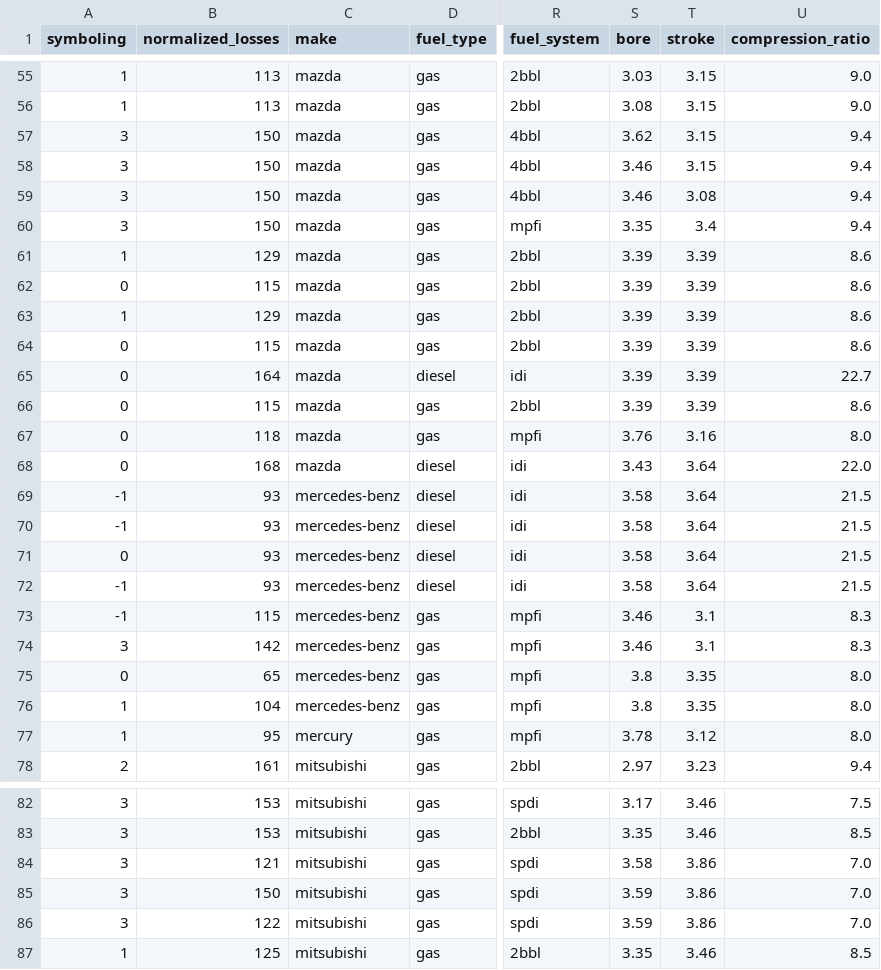
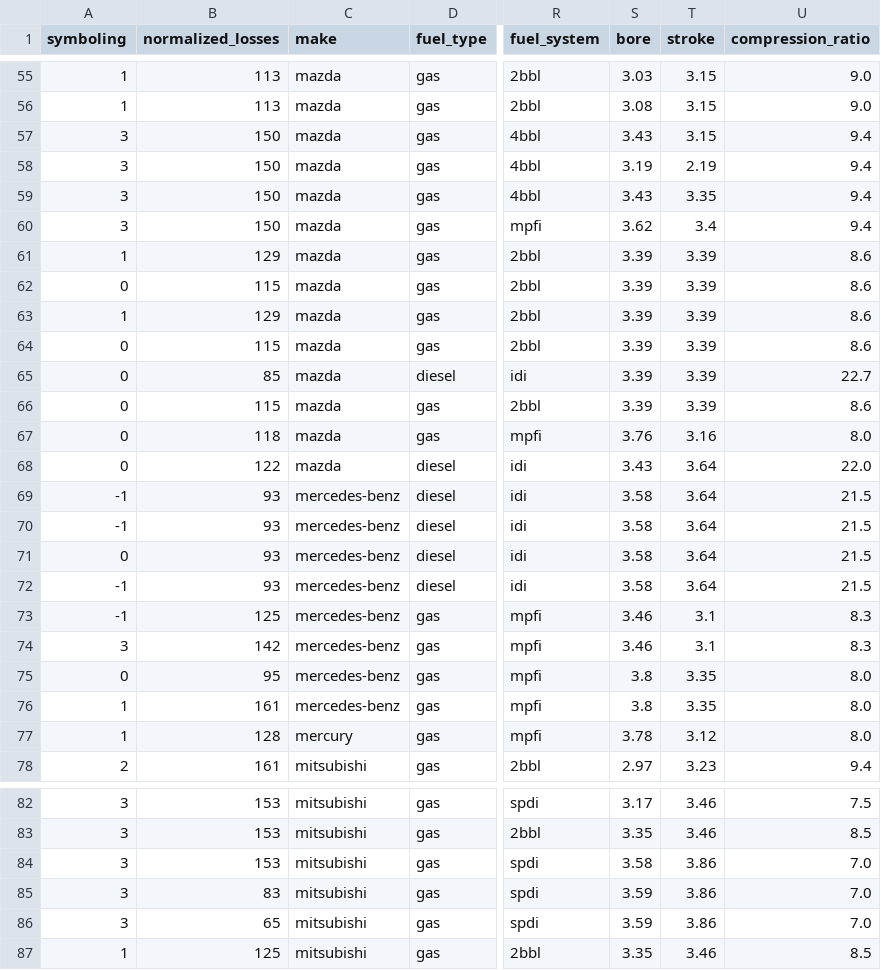
Before and after one commit to omars1234/AutoMobileML, a CSV file: DataSet/new_cleaned_df.csv, drawn as a sheet; only a part is shown, gaps mark what is left out; the diff covers the shown part only; the diff names each change by its address in the sheet, - before the commit and + after, or states it on an @@ line.

```diff
--- a/DataSet/new_cleaned_df.csv
+++ b/DataSet/new_cleaned_df.csv
-S57 (bore): 3.62
+S57 (bore): 3.43
-S58 (bore): 3.46
+S58 (bore): 3.19
-T58 (stroke): 3.15
+T58 (stroke): 2.19
-S59 (bore): 3.46
+S59 (bore): 3.43
-T59 (stroke): 3.08
+T59 (stroke): 3.35
-S60 (bore): 3.35
+S60 (bore): 3.62
-B65 (normalized_losses): 164
+B65 (normalized_losses): 85
-B68 (normalized_losses): 168
+B68 (normalized_losses): 122
-B73 (normalized_losses): 115
+B73 (normalized_losses): 125
-B75 (normalized_losses): 65
+B75 (normalized_losses): 95
-B76 (normalized_losses): 104
+B76 (normalized_losses): 161
-B77 (normalized_losses): 95
+B77 (normalized_losses): 128
-B84 (normalized_losses): 121
+B84 (normalized_losses): 153
-B85 (normalized_losses): 150
+B85 (normalized_losses): 83
-B86 (normalized_losses): 122
+B86 (normalized_losses): 65
```
Also changed, not shown: 40 edited cells elsewhere in this file, 4 other files.
